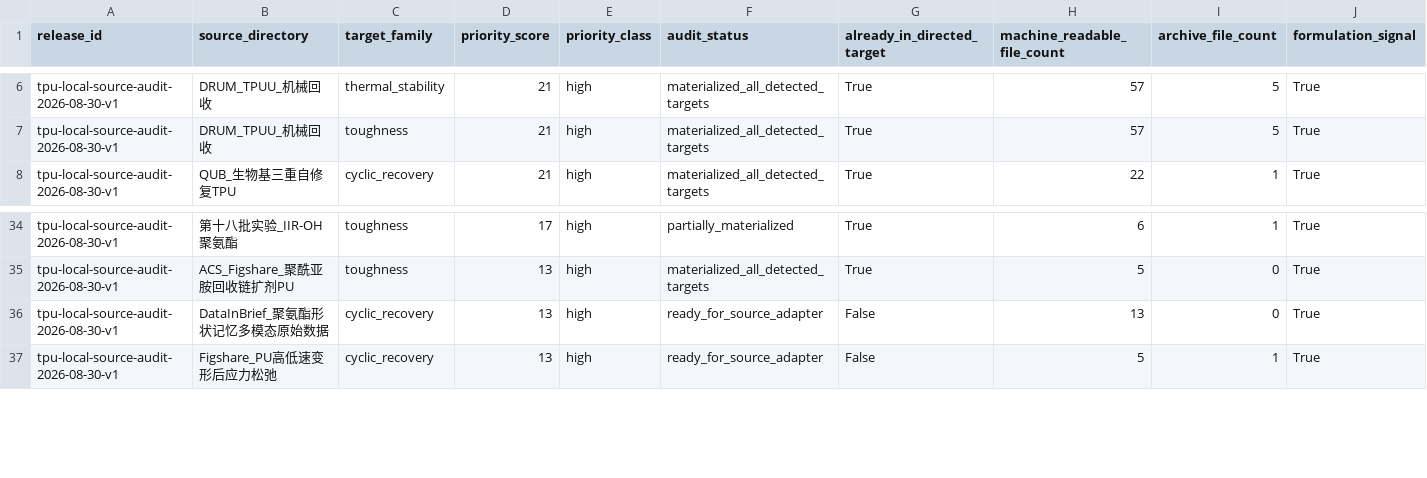
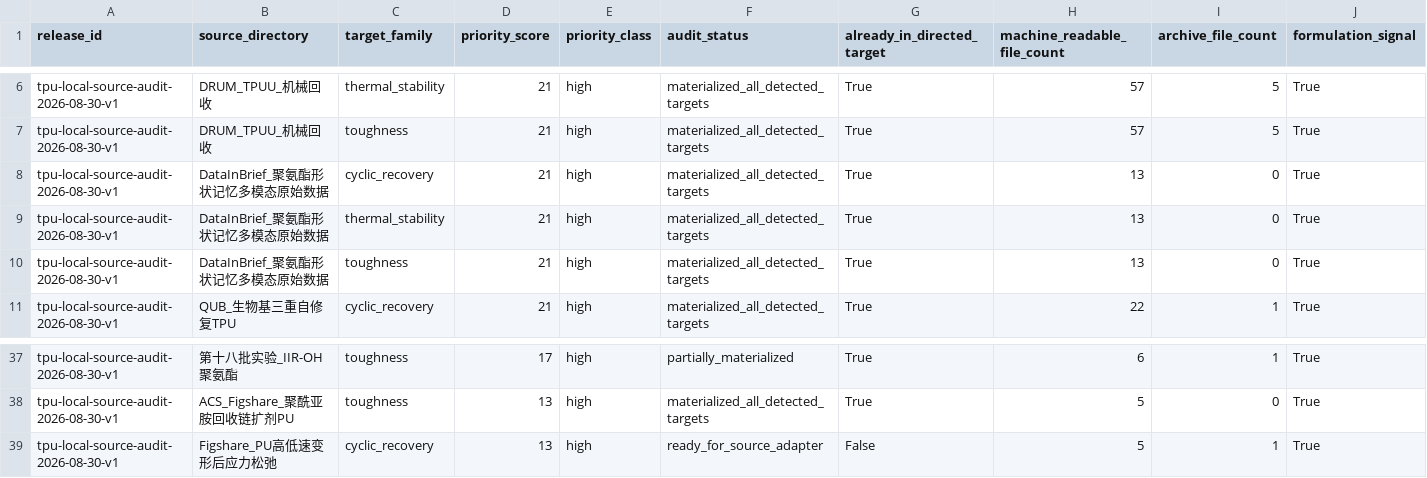
Before and after one commit to fafasco16/TPU-HighThroughput-Screening, a CSV file: 结果/定向筛选/本地扩库队列.csv, drawn as a sheet; only a part is shown, gaps mark what is left out; removed rows and columns are numbered as before the commit, all else as after; rows hold the shown columns only; the diff names each change by its address in the sheet, - before the commit and + after, or states it on an @@ line.

```diff
--- a/结果/定向筛选/本地扩库队列.csv
+++ b/结果/定向筛选/本地扩库队列.csv
+row 8: tpu-local-source-audit-2026-08-30-v1 | DataInBrief_聚氨酯形状记忆多模态原始数据 | cyclic_recovery | 21 | high | materialized_all_detected_targets | True | 13 | 0 | True
+row 9: tpu-local-source-audit-2026-08-30-v1 | DataInBrief_聚氨酯形状记忆多模态原始数据 | thermal_stability | 21 | high | materialized_all_detected_targets | True | 13 | 0 | True
+row 10: tpu-local-source-audit-2026-08-30-v1 | DataInBrief_聚氨酯形状记忆多模态原始数据 | toughness | 21 | high | materialized_all_detected_targets | True | 13 | 0 | True
-row 36: tpu-local-source-audit-2026-08-30-v1 | DataInBrief_聚氨酯形状记忆多模态原始数据 | cyclic_recovery | 13 | high | ready_for_source_adapter | False | 13 | 0 | True
```
Also changed, not shown: 结果/定向筛选/多目标材料索引.csv, 结果/定向筛选/扩充数据总账.csv, 23 other files.
